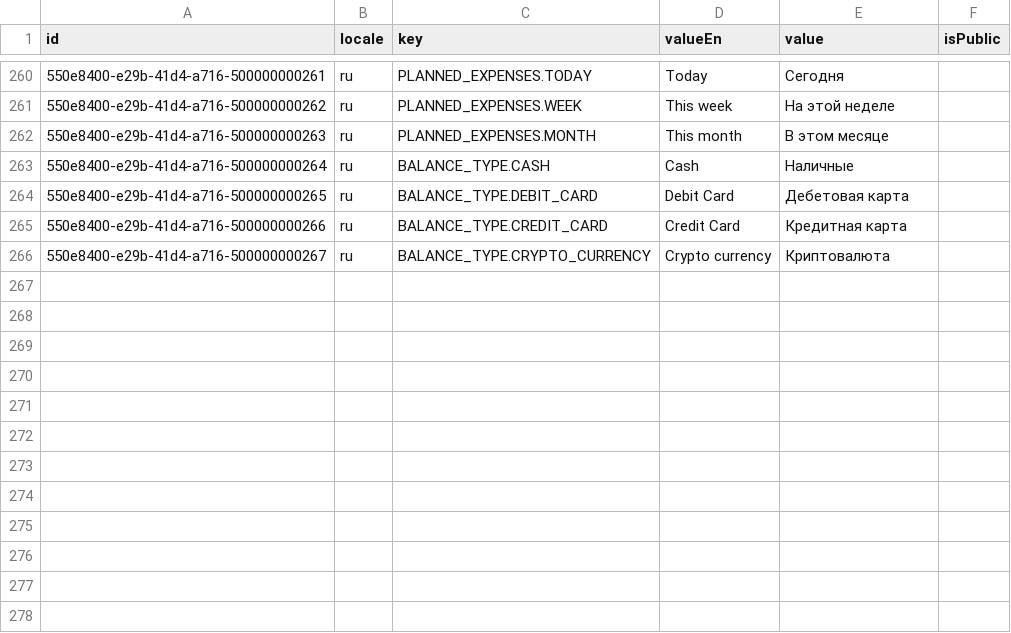
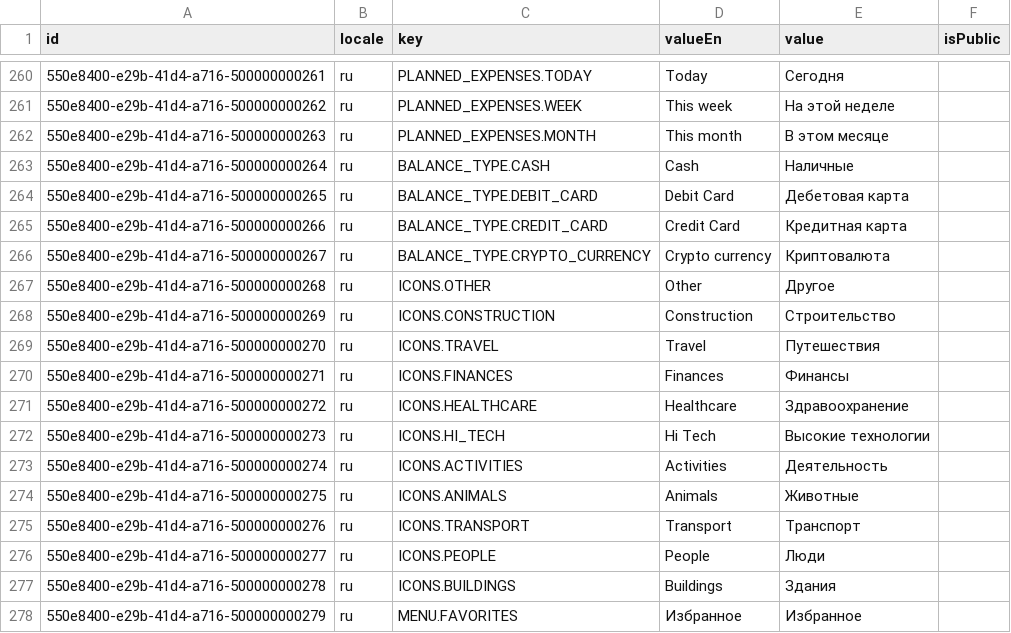
Before and after one commit to oleksandramarty/CIYW, a CSV file: CommonModule/CommonModule.Provision/InitData/Localizations/a5-localizations_ru.csv, drawn as a sheet; only a part is shown, gaps mark what is left out; the diff names each change by its address in the sheet, - before the commit and + after, or states it on an @@ line.

Commit message:
add icons fir localizations

```diff
--- a/CommonModule/CommonModule.Provision/InitData/Localizations/a5-localizations_ru.csv
+++ b/CommonModule/CommonModule.Provision/InitData/Localizations/a5-localizations_ru.csv
+row 267: 550e8400-e29b-41d4-a716-500000000268 | ru | ICONS.OTHER | Other | Другое
+row 268: 550e8400-e29b-41d4-a716-500000000269 | ru | ICONS.CONSTRUCTION | Construction | Строительство
+row 269: 550e8400-e29b-41d4-a716-500000000270 | ru | ICONS.TRAVEL | Travel | Путешествия
+row 270: 550e8400-e29b-41d4-a716-500000000271 | ru | ICONS.FINANCES | Finances | Финансы
+row 271: 550e8400-e29b-41d4-a716-500000000272 | ru | ICONS.HEALTHCARE | Healthcare | Здравоохранение
+row 272: 550e8400-e29b-41d4-a716-500000000273 | ru | ICONS.HI_TECH | Hi Tech | Высокие технологии
+row 273: 550e8400-e29b-41d4-a716-500000000274 | ru | ICONS.ACTIVITIES | Activities | Деятельность
+row 274: 550e8400-e29b-41d4-a716-500000000275 | ru | ICONS.ANIMALS | Animals | Животные
+row 275: 550e8400-e29b-41d4-a716-500000000276 | ru | ICONS.TRANSPORT | Transport | Транспорт
+row 276: 550e8400-e29b-41d4-a716-500000000277 | ru | ICONS.PEOPLE | People | Люди
+row 277: 550e8400-e29b-41d4-a716-500000000278 | ru | ICONS.BUILDINGS | Buildings | Здания
+row 278: 550e8400-e29b-41d4-a716-500000000279 | ru | MENU.FAVORITES | Избранное | Избранное
```
Also changed, not shown: CommonModule/CommonModule.Provision/InitData/Localizations/a2-localizations_es.csv, CommonModule/CommonModule.Provision/InitData/Localizations/a3-localizations_fr.csv, 26 other files.
